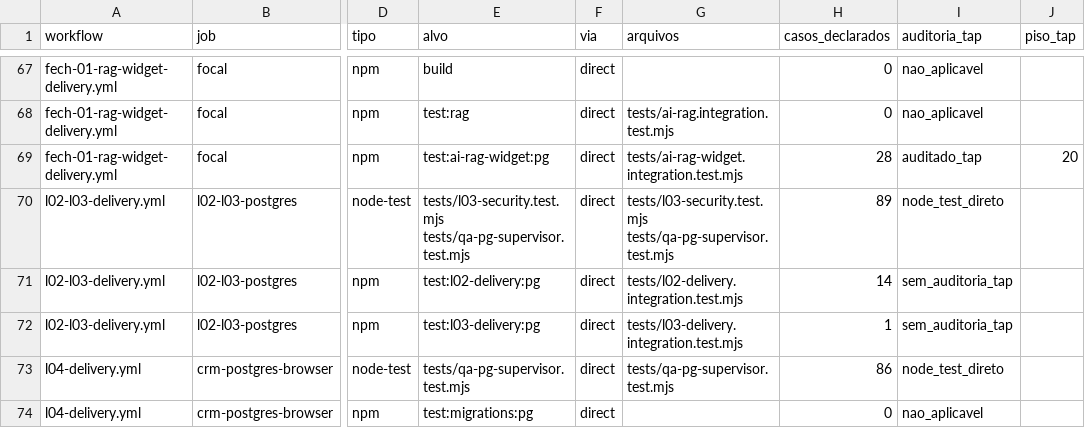
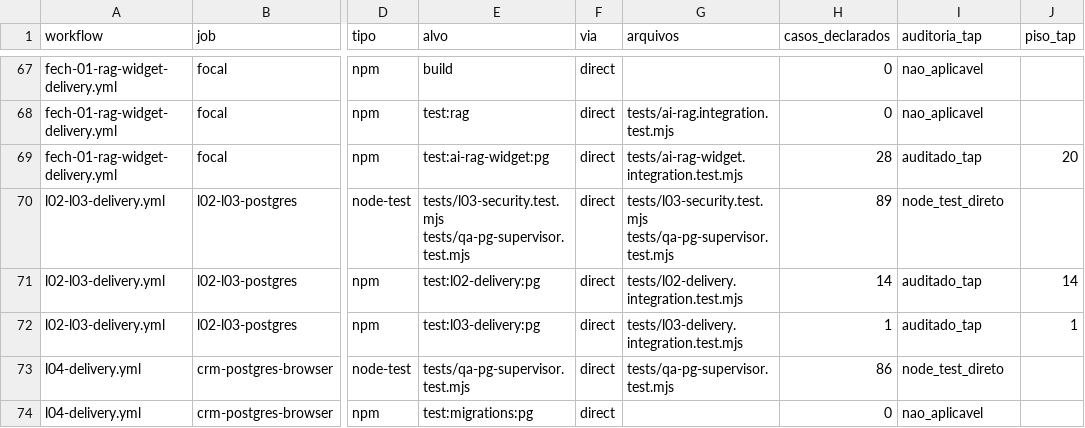
Before and after one commit to berger33/gruposegsystemseguranca, a CSV file: docs/CI-MAPA-COBERTURA-2026-11-07.csv, drawn as a sheet; only a part is shown, gaps mark what is left out; the diff names each change by its address in the sheet, - before the commit and + after, or states it on an @@ line.

Commit message:
qa(06C): migra lote 2 (L02 e L03) para auditoria TAP com pisos medidos
Co-authored-by: arena-agent <297053741+arena-agent@users.noreply.github.com>

```diff
--- a/docs/CI-MAPA-COBERTURA-2026-11-07.csv
+++ b/docs/CI-MAPA-COBERTURA-2026-11-07.csv
-I71:I72 (auditoria_tap): sem_auditoria_tap
+I71:I72 (auditoria_tap): auditado_tap
-J71 (piso_tap): (empty)
+J71 (piso_tap): 14
-J72 (piso_tap): (empty)
+J72 (piso_tap): 1
```
Also changed, not shown: 5 other files.
